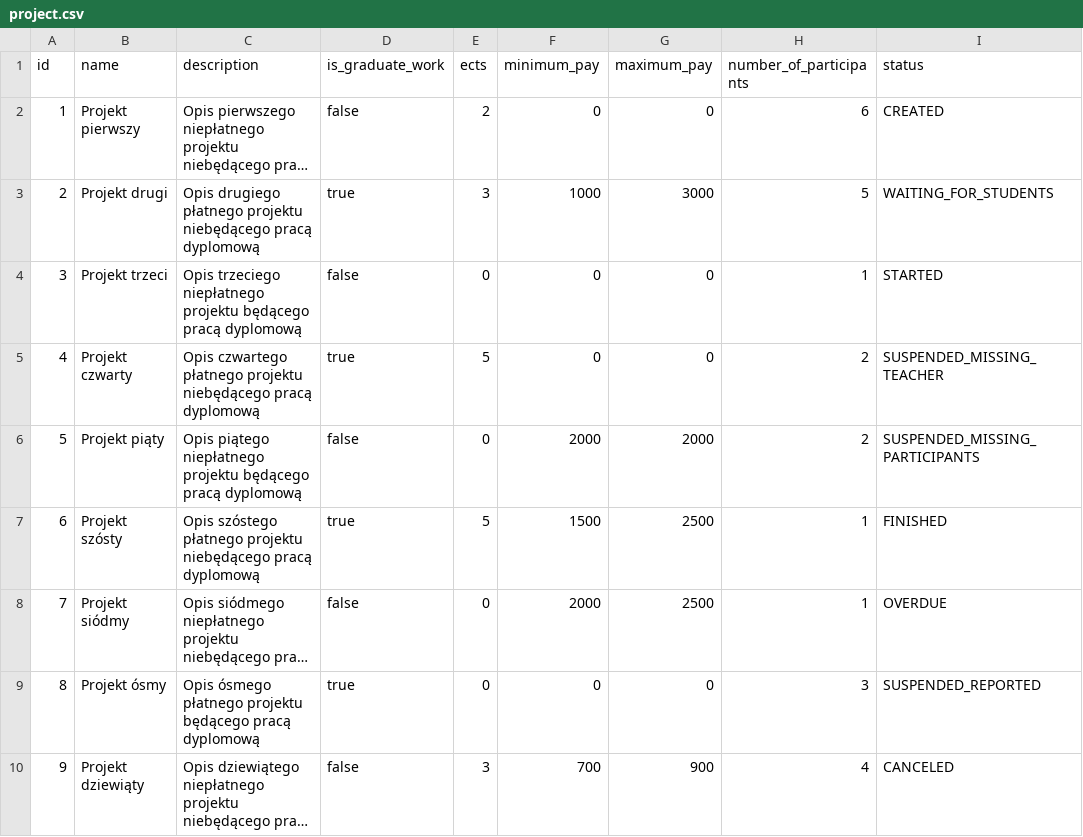
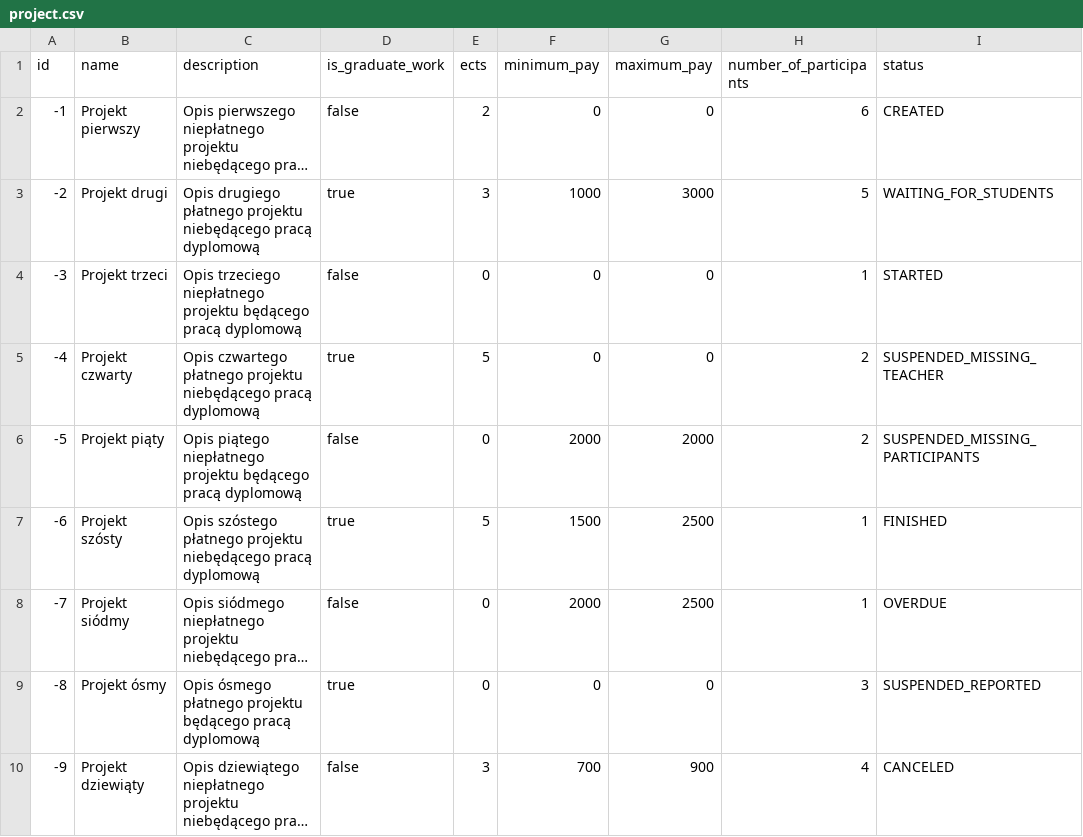
Before and after one commit to Delebrith/PIK, a CSV file: src/main/resources/db/data/project.csv, drawn as a sheet; long unchanged cells end in …; the diff names each change by its address in the sheet, - before the commit and + after, or states it on an @@ line.

```diff
--- a/src/main/resources/db/data/project.csv
+++ b/src/main/resources/db/data/project.csv
-A2 (id): 1
+A2 (id): -1
-A3 (id): 2
+A3 (id): -2
-A4 (id): 3
+A4 (id): -3
-A5 (id): 4
+A5 (id): -4
-A6 (id): 5
+A6 (id): -5
-A7 (id): 6
+A7 (id): -6
-A8 (id): 7
+A8 (id): -7
-A9 (id): 8
+A9 (id): -8
-A10 (id): 9
+A10 (id): -9
```
Also changed, not shown: src/main/resources/db/data/participation.csv, src/main/resources/db/data/user.csv, 8 other files.
